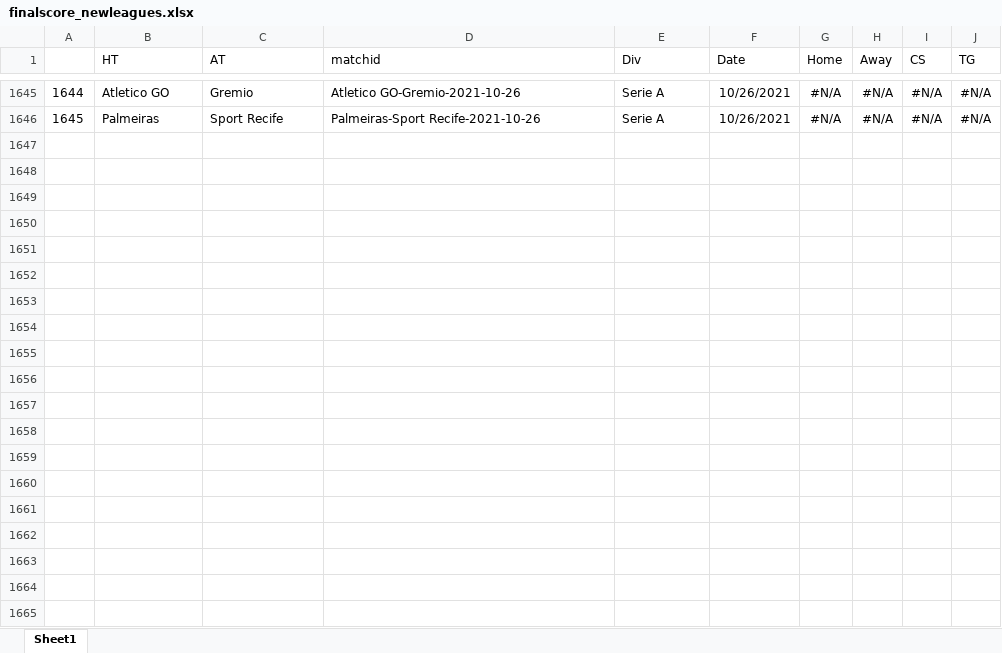
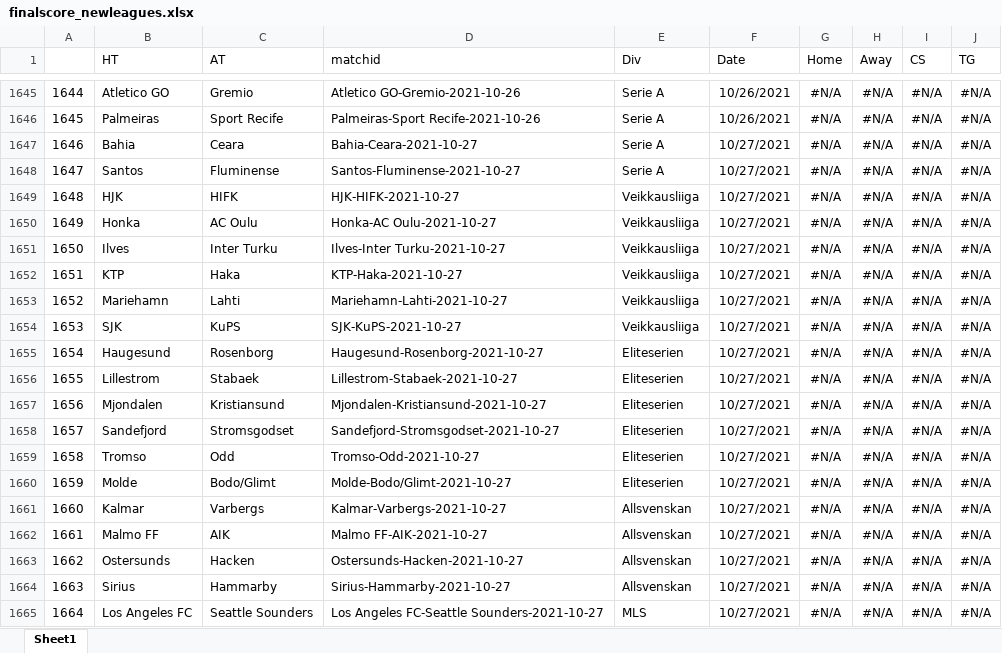
Before and after one commit to gitboyzorro5/Rsoccer, an Excel workbook: finalscore_newleagues.xlsx, sheet Sheet1, drawn as a sheet; only a part is shown, gaps mark what is left out; values as stored, in another font and other column widths than the file's, no borders; the diff covers the shown part only; the diff names each change by its address in the sheet, - before the commit and + after, or states it on an @@ line.

```diff
--- a/finalscore_newleagues.xlsx (sheet Sheet1)
+++ b/finalscore_newleagues.xlsx (sheet Sheet1)
+row 1647: 1646 | Bahia | Ceara | Bahia-Ceara-2021-10-27 | Serie A | 10/27/2021 | #N/A | #N/A | #N/A | #N/A
+row 1648: 1647 | Santos | Fluminense | Santos-Fluminense-2021-10-27 | Serie A | 10/27/2021 | #N/A | #N/A | #N/A | #N/A
+row 1649: 1648 | HJK | HIFK | HJK-HIFK-2021-10-27 | Veikkausliiga | 10/27/2021 | #N/A | #N/A | #N/A | #N/A
+row 1650: 1649 | Honka | AC Oulu | Honka-AC Oulu-2021-10-27 | Veikkausliiga | 10/27/2021 | #N/A | #N/A | #N/A | #N/A
+row 1651: 1650 | Ilves | Inter Turku | Ilves-Inter Turku-2021-10-27 | Veikkausliiga | 10/27/2021 | #N/A | #N/A | #N/A | #N/A
+row 1652: 1651 | KTP | Haka | KTP-Haka-2021-10-27 | Veikkausliiga | 10/27/2021 | #N/A | #N/A | #N/A | #N/A
+row 1653: 1652 | Mariehamn | Lahti | Mariehamn-Lahti-2021-10-27 | Veikkausliiga | 10/27/2021 | #N/A | #N/A | #N/A | #N/A
+row 1654: 1653 | SJK | KuPS | SJK-KuPS-2021-10-27 | Veikkausliiga | 10/27/2021 | #N/A | #N/A | #N/A | #N/A
+row 1655: 1654 | Haugesund | Rosenborg | Haugesund-Rosenborg-2021-10-27 | Eliteserien | 10/27/2021 | #N/A | #N/A | #N/A | #N/A
+row 1656: 1655 | Lillestrom | Stabaek | Lillestrom-Stabaek-2021-10-27 | Eliteserien | 10/27/2021 | #N/A | #N/A | #N/A | #N/A
+row 1657: 1656 | Mjondalen | Kristiansund | Mjondalen-Kristiansund-2021-10-27 | Eliteserien | 10/27/2021 | #N/A | #N/A | #N/A | #N/A
+row 1658: 1657 | Sandefjord | Stromsgodset | Sandefjord-Stromsgodset-2021-10-27 | Eliteserien | 10/27/2021 | #N/A | #N/A | #N/A | #N/A
+row 1659: 1658 | Tromso | Odd | Tromso-Odd-2021-10-27 | Eliteserien | 10/27/2021 | #N/A | #N/A | #N/A | #N/A
+row 1660: 1659 | Molde | Bodo/Glimt | Molde-Bodo/Glimt-2021-10-27 | Eliteserien | 10/27/2021 | #N/A | #N/A | #N/A | #N/A
+row 1661: 1660 | Kalmar | Varbergs | Kalmar-Varbergs-2021-10-27 | Allsvenskan | 10/27/2021 | #N/A | #N/A | #N/A | #N/A
+row 1662: 1661 | Malmo FF | AIK | Malmo FF-AIK-2021-10-27 | Allsvenskan | 10/27/2021 | #N/A | #N/A | #N/A | #N/A
+row 1663: 1662 | Ostersunds | Hacken | Ostersunds-Hacken-2021-10-27 | Allsvenskan | 10/27/2021 | #N/A | #N/A | #N/A | #N/A
+row 1664: 1663 | Sirius | Hammarby | Sirius-Hammarby-2021-10-27 | Allsvenskan | 10/27/2021 | #N/A | #N/A | #N/A | #N/A
+row 1665: 1664 | Los Angeles FC | Seattle Sounders | Los Angeles FC-Seattle Sounders-2021-10-27 | MLS | 10/27/2021 | #N/A | #N/A | #N/A | #N/A
```
Also changed, not shown: 19 added rows elsewhere in this sheet, finalscore.xlsx, 2 other files.
